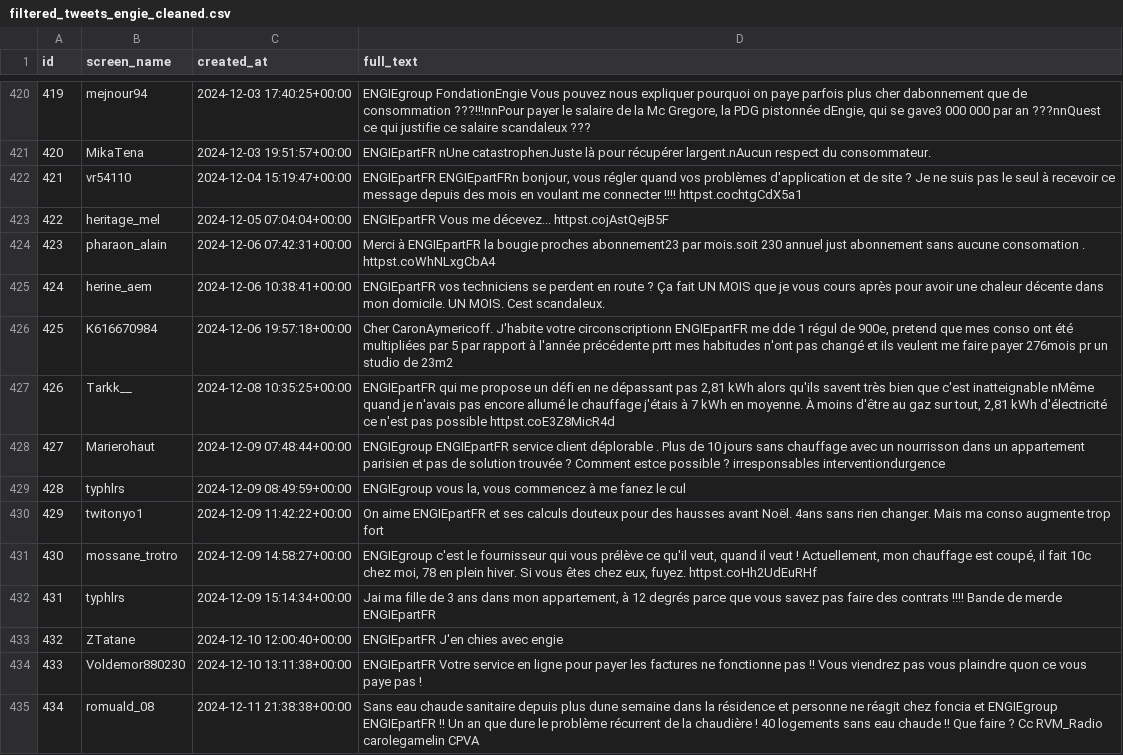
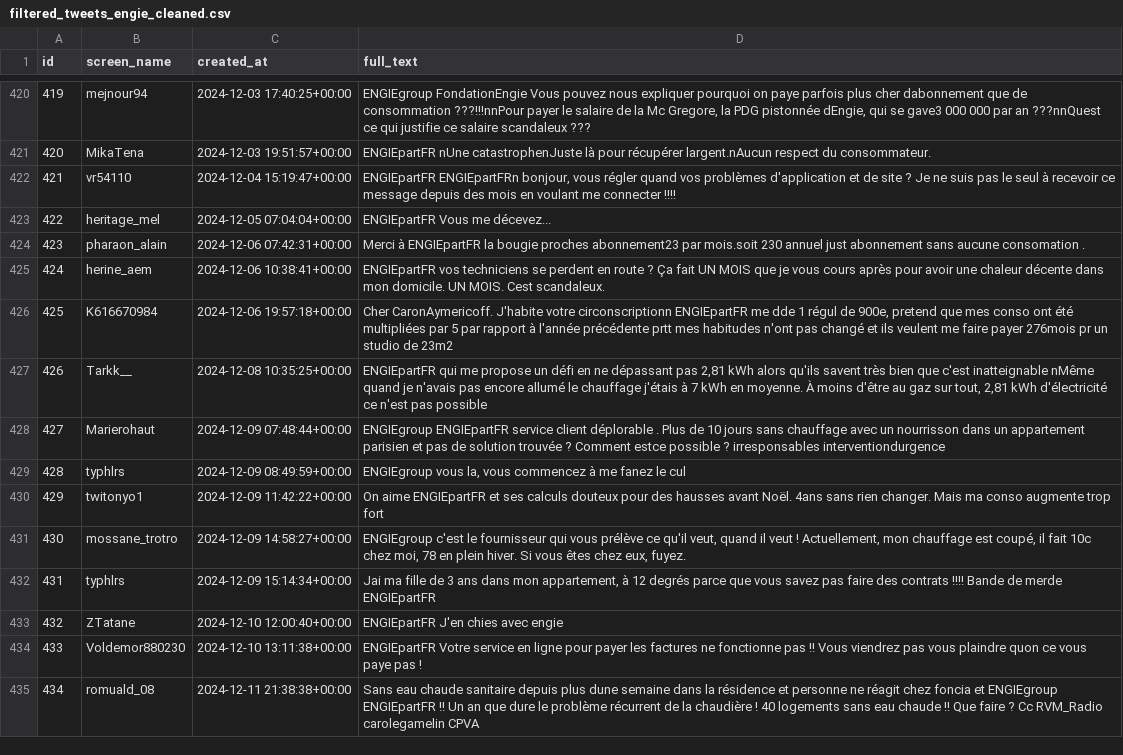
Before and after one commit to dre7djib/projet48h, a CSV file: filtered_tweets_engie_cleaned.csv, drawn as a sheet; only a part is shown, gaps mark what is left out; the diff covers the shown part only.

```diff
--- a/filtered_tweets_engie_cleaned.csv
+++ b/filtered_tweets_engie_cleaned.csv
@@ -421,8 +421,8 @@ id;screen_name;created_at;full_text
 420;MikaTena;2024-12-03 19:51:57+00:00;ENGIEpartFR nUne catastrophenJuste là pour récupérer largent.nAucun respect du consommateur.
-421;vr54110;2024-12-04 15:19:47+00:00;ENGIEpartFR ENGIEpartFRn bonjour, vous régler quand vos problèmes d'application et de site ? Je ne suis pas le seul à recevoir ce message depuis des mois en voulant me connecter !!!! httpst.cochtgCdX5a1
-422;heritage_mel;2024-12-05 07:04:04+00:00;ENGIEpartFR Vous me décevez... httpst.cojAstQejB5F
-423;pharaon_alain;2024-12-06 07:42:31+00:00;Merci à ENGIEpartFR la bougie proches abonnement23 par mois.soit 230 annuel just abonnement sans aucune consomation . httpst.coWhNLxgCbA4
+421;vr54110;2024-12-04 15:19:47+00:00;ENGIEpartFR ENGIEpartFRn bonjour, vous régler quand vos problèmes d'application et de site ? Je ne suis pas le seul à recevoir ce message depuis des mois en voulant me connecter !!!!
+422;heritage_mel;2024-12-05 07:04:04+00:00;ENGIEpartFR Vous me décevez...
+423;pharaon_alain;2024-12-06 07:42:31+00:00;Merci à ENGIEpartFR la bougie proches abonnement23 par mois.soit 230 annuel just abonnement sans aucune consomation .
 424;herine_aem;2024-12-06 10:38:41+00:00;ENGIEpartFR vos techniciens se perdent en route ? Ça fait UN MOIS que je vous cours après pour avoir une chaleur décente dans mon domicile. UN MOIS. Cest scandaleux.
 425;K616670984;2024-12-06 19:57:18+00:00;Cher CaronAymericoff. J'habite votre circonscriptionn ENGIEpartFR me dde 1 régul de 900e, pretend que mes conso ont été multipliées par 5 par rapport à l'année précédente prtt mes habitudes n'ont pas changé et ils veulent me faire payer 276mois pr un studio de 23m2
-426;Tarkk__;2024-12-08 10:35:25+00:00;ENGIEpartFR  qui me propose un défi en ne dépassant pas 2,81 kWh alors qu'ils savent très bien que c'est inatteignable nMême quand je n'avais pas encore allumé le chauffage j'étais à 7 kWh en moyenne. À moins d'être au gaz sur tout, 2,81 kWh d'électricité ce n'est pas possible httpst.coE3Z8MicR4d
+426;Tarkk__;2024-12-08 10:35:25+00:00;ENGIEpartFR  qui me propose un défi en ne dépassant pas 2,81 kWh alors qu'ils savent très bien que c'est inatteignable nMême quand je n'avais pas encore allumé le chauffage j'étais à 7 kWh en moyenne. À moins d'être au gaz sur tout, 2,81 kWh d'électricité ce n'est pas possible
 427;Marierohaut;2024-12-09 07:48:44+00:00;ENGIEgroup ENGIEpartFR service client déplorable . Plus de 10 jours sans chauffage avec un nourrisson dans un appartement parisien et pas de solution trouvée ? Comment estce possible ?  irresponsables interventiondurgence
@@ -430,3 +430,3 @@ id;screen_name;created_at;full_text
 429;twitonyo1;2024-12-09 11:42:22+00:00;On aime ENGIEpartFR et ses calculs douteux pour des hausses avant Noël. 4ans sans rien changer. Mais  ma conso augmente  trop fort
-430;mossane_trotro;2024-12-09 14:58:27+00:00;ENGIEgroup c'est le fournisseur qui vous prélève ce qu'il veut, quand il veut ! Actuellement, mon chauffage est coupé, il fait 10c chez moi, 78 en plein hiver. Si vous êtes chez eux, fuyez. httpst.coHh2UdEuRHf
+430;mossane_trotro;2024-12-09 14:58:27+00:00;ENGIEgroup c'est le fournisseur qui vous prélève ce qu'il veut, quand il veut ! Actuellement, mon chauffage est coupé, il fait 10c chez moi, 78 en plein hiver. Si vous êtes chez eux, fuyez.
 431;typhlrs;2024-12-09 15:14:34+00:00;Jai ma fille de 3 ans dans mon appartement, à 12 degrés parce que vous savez pas faire des contrats !!!! Bande de merde ENGIEpartFR
```
Also changed, not shown: 114 edited cells elsewhere in this file, 1 other file.
